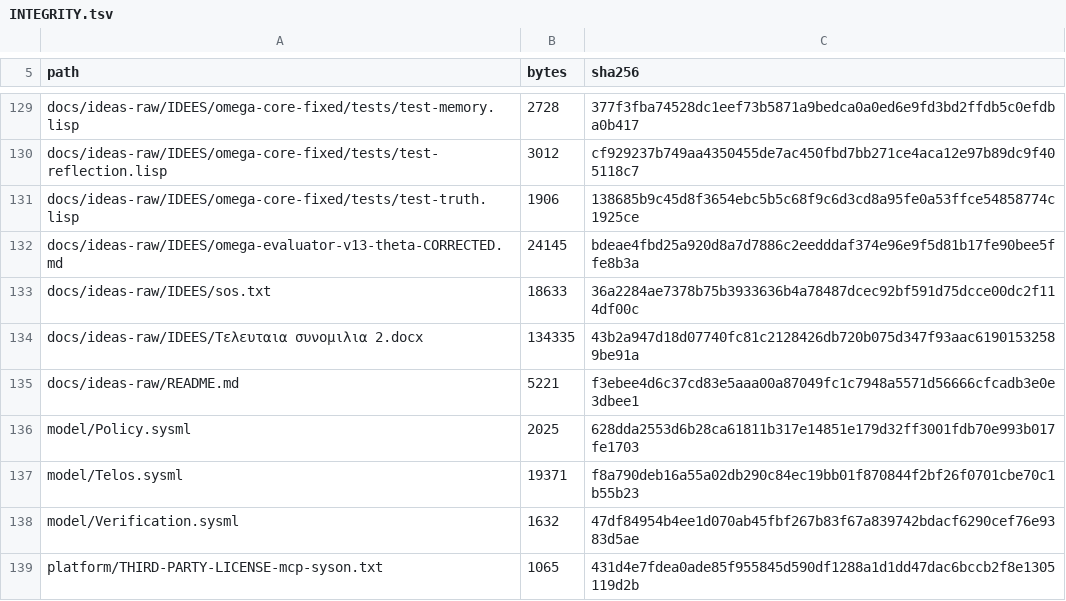
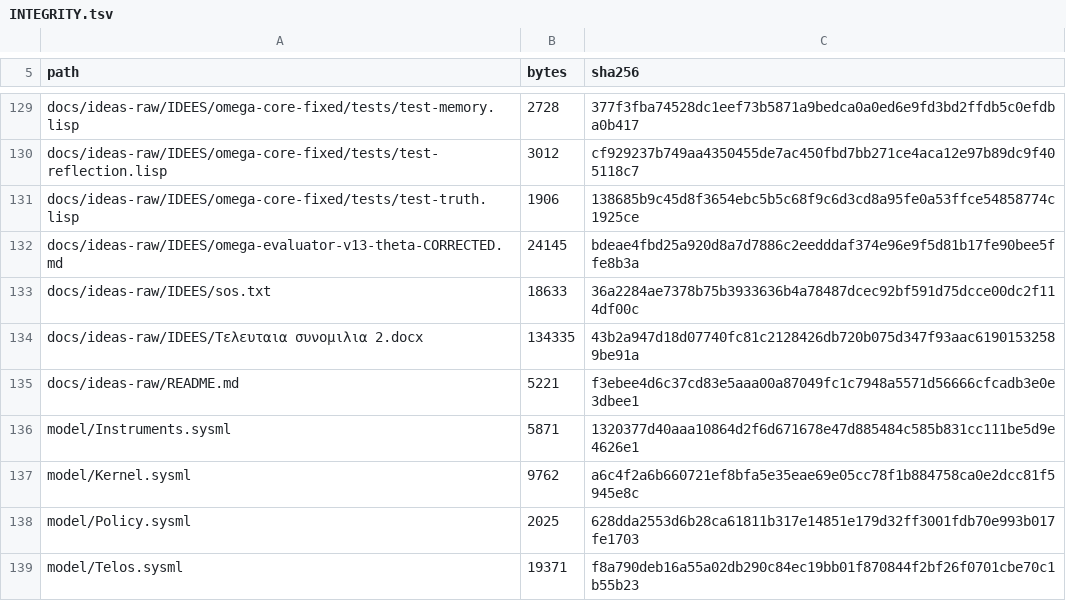
Before and after one commit to andriannadeepmind-gif/grail-architecture, a TSV file: docs/discovery/INTEGRITY.tsv, drawn as a sheet; only a part is shown, gaps mark what is left out; the shorter side is filled out with more unchanged rows.

Commit message:
Dose 2: the kernel, and a producer behind every measurement
model/Kernel.sysml gives the twelve kernel components real ports, the twelve kernel contracts as typed interfaces, and nine Tier-0 invariants as constraints over those structures rather than as names. The assembly asserts what makes every external limit real instead of advisory: one effect path, no ambient authority on the organ host, a gate that does not fail open, one writer per journal.

model/Instruments.sysml closes the defect the creator named: the Telos compared attribute to attribute and nothing produced either number. Each measurement is now bound to the organ that makes it and allocated to the subject, with the harness itself outside every search space and under the same supply chain as the core, and with the continuity verifier forbidden from sharing code with what it measures.

Three organs the material requires have no ID among the 76 and are requested, not invented, per rule 1 of spine-vocab: a claim admission gate for T6, since ICD-30 verifies on request and does not gate admission; a successor compiler for T8, since CMP-AEO-06 replaces an organ under a fixed metamodel; and a distinctness instrument for T3, since the Continuity Battery measures within an entity and cannot measure between entities.

```diff
--- a/docs/discovery/INTEGRITY.tsv
+++ b/docs/discovery/INTEGRITY.tsv
@@ -135,2 +135,4 @@ docs/ideas-raw/IDEES/Τελευταια συνομιλια 2.docx	134335	43b2a94
 docs/ideas-raw/README.md	5221	f3ebee4d6c37cd83e5aaa00a87049fc1c7948a5571d56666cfcadb3e0e3dbee1
+model/Instruments.sysml	5871	1320377d40aaa10864d2f6d671678e47d885484c585b831cc111be5d9e4626e1
+model/Kernel.sysml	9762	a6c4f2a6b660721ef8bfa5e35eae69e05cc78f1b884758ca0e2dcc81f5945e8c
 model/Policy.sysml	2025	628dda2553d6b28ca61811b317e14851e179d32ff3001fdb70e993b017fe1703
```
Also changed, not shown: 2 other files.
